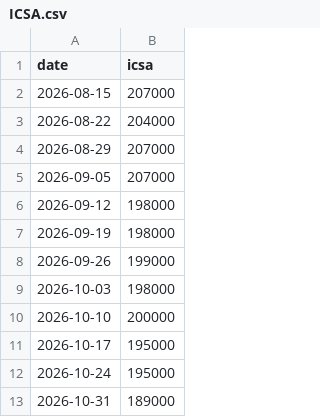
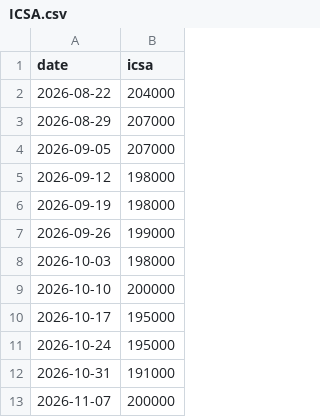
Before and after one commit to D-Tower1/dark-tower-data-free-samples, a CSV file: data/gold_drivers/ICSA.csv, drawn as a sheet.

```diff
--- a/data/gold_drivers/ICSA.csv
+++ b/data/gold_drivers/ICSA.csv
@@ -1,3 +1,2 @@
 date,icsa
-2026-08-15,207000
 2026-08-22,204000
@@ -12,2 +11,3 @@ date,icsa
 2026-10-24,195000
-2026-10-31,189000
+2026-10-31,191000
+2026-11-07,200000
```
Also changed, not shown: data/gold_drivers/BREAKEVEN_10Y.csv, data/gold_drivers/DFF.csv, 4 other files.
